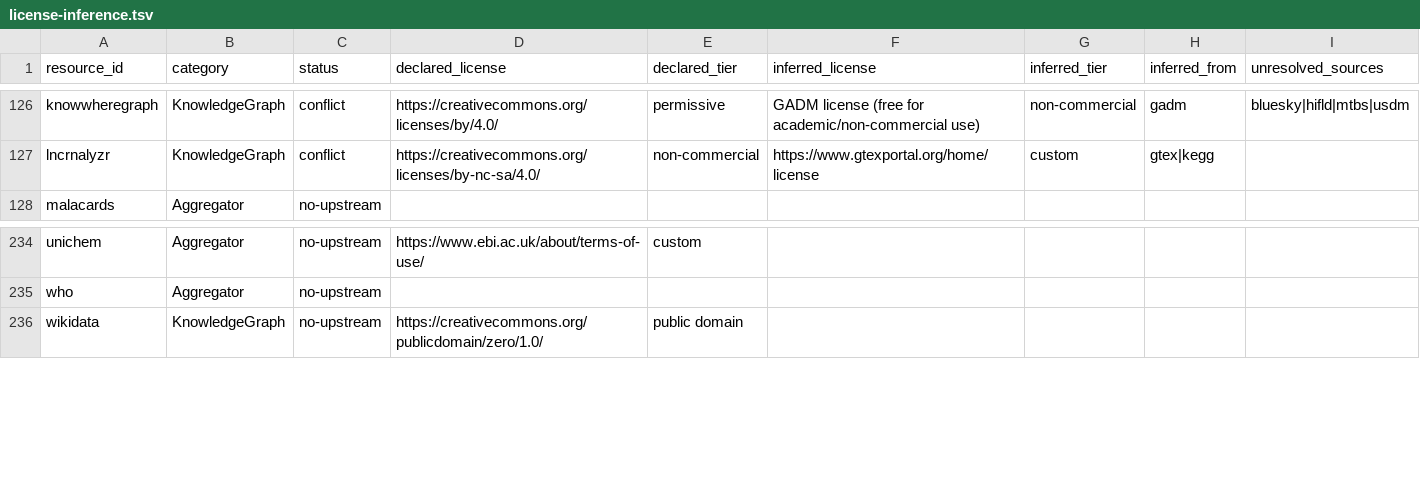
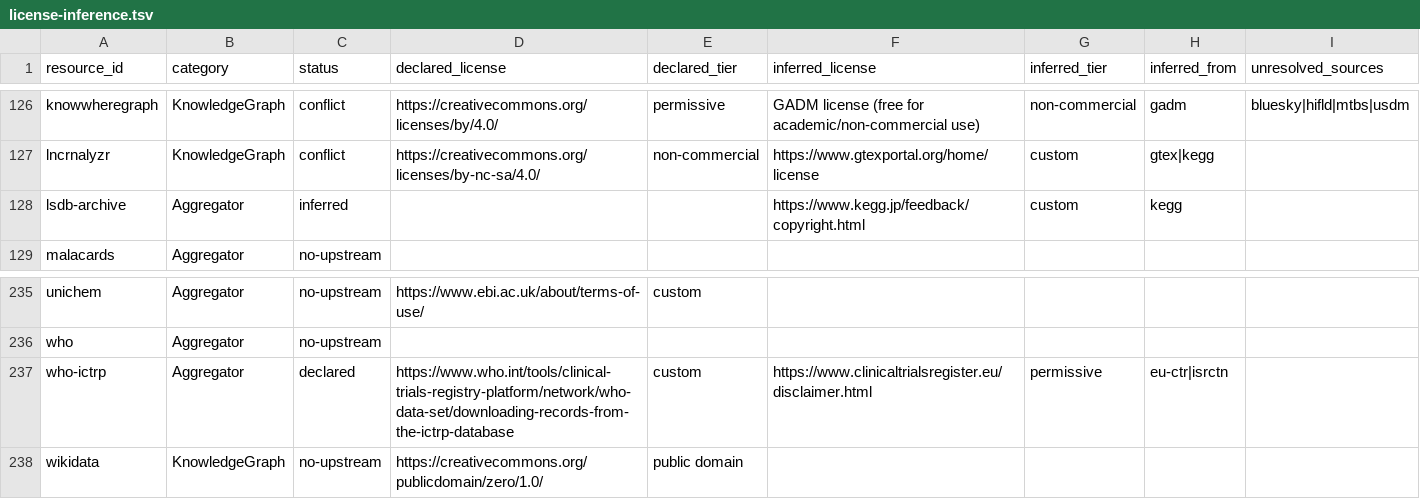
Before and after one commit to Knowledge-Graph-Hub/kg-registry, a TSV file: reports/license-inference.tsv, drawn as a sheet; only a part is shown, gaps mark what is left out; the diff names each change by its address in the sheet, - before the commit and + after, or states it on an @@ line.

```diff
--- a/reports/license-inference.tsv
+++ b/reports/license-inference.tsv
+row 128: lsdb-archive | Aggregator | inferred |  |  | https://www.kegg.jp/feedback/copyright.html | custom | kegg
+row 237: who-ictrp | Aggregator | declared | https://www.who.int/tools/clinical-trials-registry-platform/network/who-data-set/downloading-records-from-the-ictrp-database | custom | https://www.clinicaltrialsregister.eu/disclaimer.html | permissive | eu-ctr|isrctn
```
Also changed, not shown: reports/metadata-grid.csv, reports/missing_infores_ids.tsv, 25 other files.
